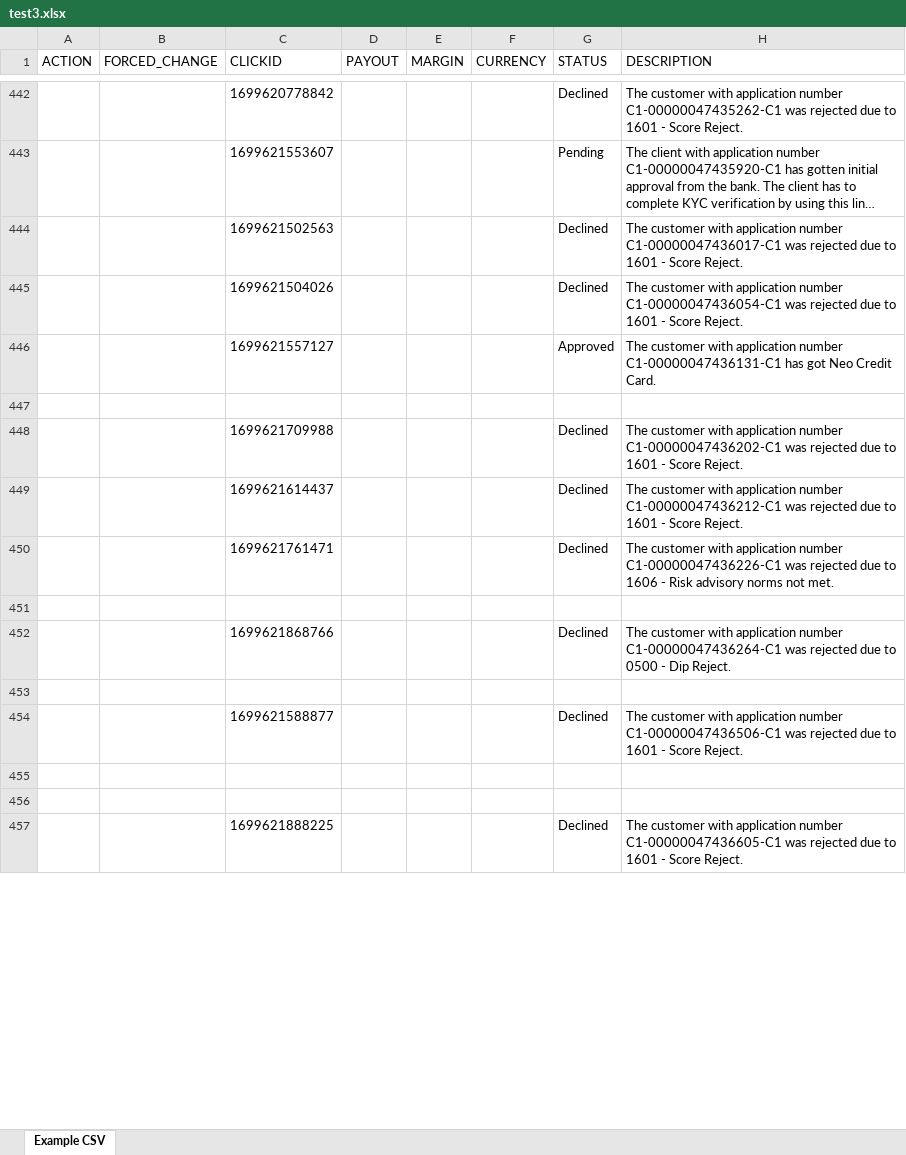
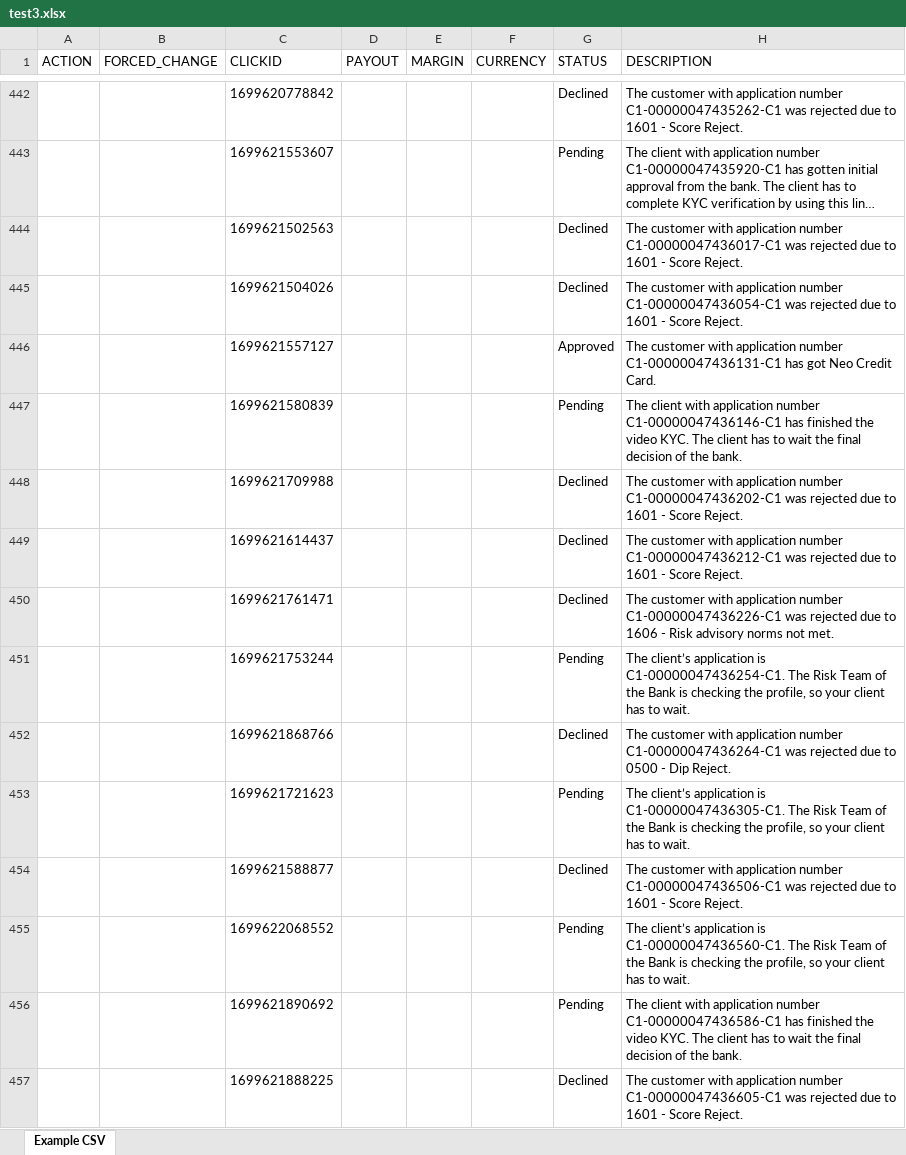
Before and after one commit to Maximloko/python_to_excel, an Excel workbook: Create file/test3.xlsx, sheet Example CSV, drawn as a sheet; only a part is shown, gaps mark what is left out; long unchanged cells end in …; values as stored, in another font and other column widths than the file's, no borders; the diff covers the shown part only; the diff names each change by its address in the sheet, - before the commit and + after, or states it on an @@ line.

```diff
--- a/Create file/test3.xlsx (sheet Example CSV)
+++ b/Create file/test3.xlsx (sheet Example CSV)
-row 447: (empty)
+row 447:  |  | 1699621580839 |  |  |  | Pending | The client with application number C1-00000047436146-C1 has finished the video KYC. The client has to wait the final decision of the bank.
-row 451: (empty)
+row 451:  |  | 1699621753244 |  |  |  | Pending | The client’s application is C1-00000047436254-C1. The Risk Team of the Bank is checking the profile, so your client has to wait.
-row 453: (empty)
+row 453:  |  | 1699621721623 |  |  |  | Pending | The client’s application is C1-00000047436305-C1. The Risk Team of the Bank is checking the profile, so your client has to wait.
-row 455: (empty)
+row 455:  |  | 1699622068552 |  |  |  | Pending | The client’s application is C1-00000047436560-C1. The Risk Team of the Bank is checking the profile, so your client has to wait.
-row 456: (empty)
+row 456:  |  | 1699621890692 |  |  |  | Pending | The client with application number C1-00000047436586-C1 has finished the video KYC. The client has to wait the final decision of the bank.
```
Also changed, not shown: 195 edited cells elsewhere in this sheet, 2 other files.
